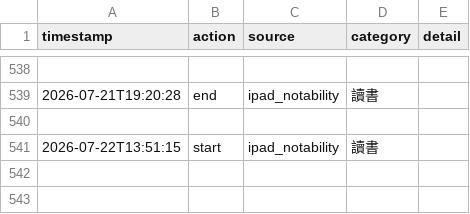
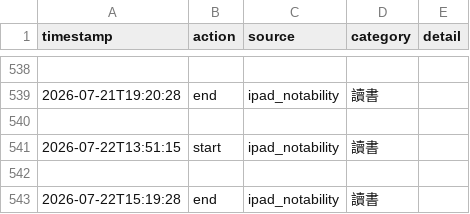
Before and after one commit to ssuyu0829/tt-f6a83b, a CSV file: data.csv, drawn as a sheet; only a part is shown, gaps mark what is left out; the diff names each change by its address in the sheet, - before the commit and + after, or states it on an @@ line.

Commit message:
sync 2026-07-22 15:29

```diff
--- a/data.csv
+++ b/data.csv
+row 542: (empty)
+row 543: 2026-07-22T15:19:28 | end | ipad_notability | 讀書
```
